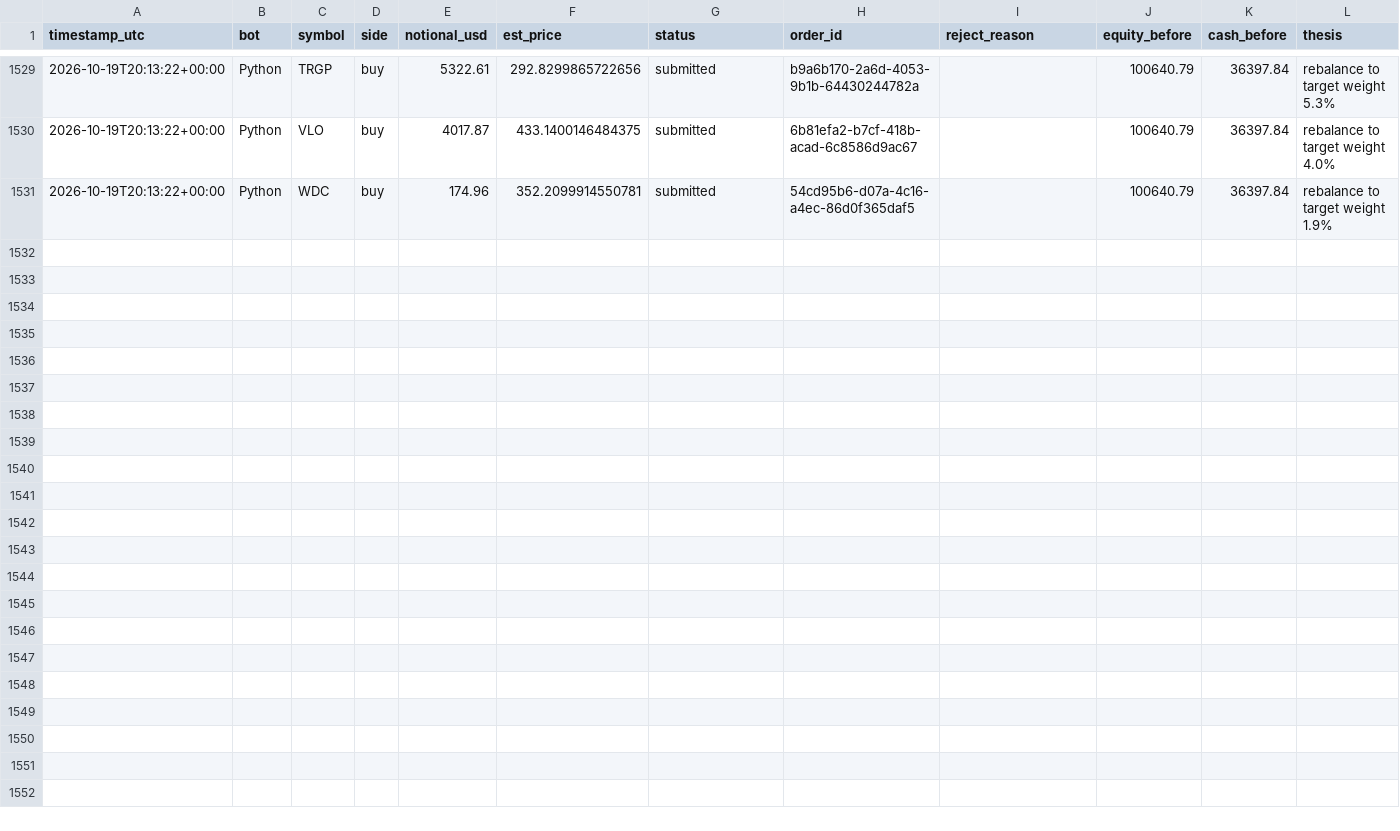
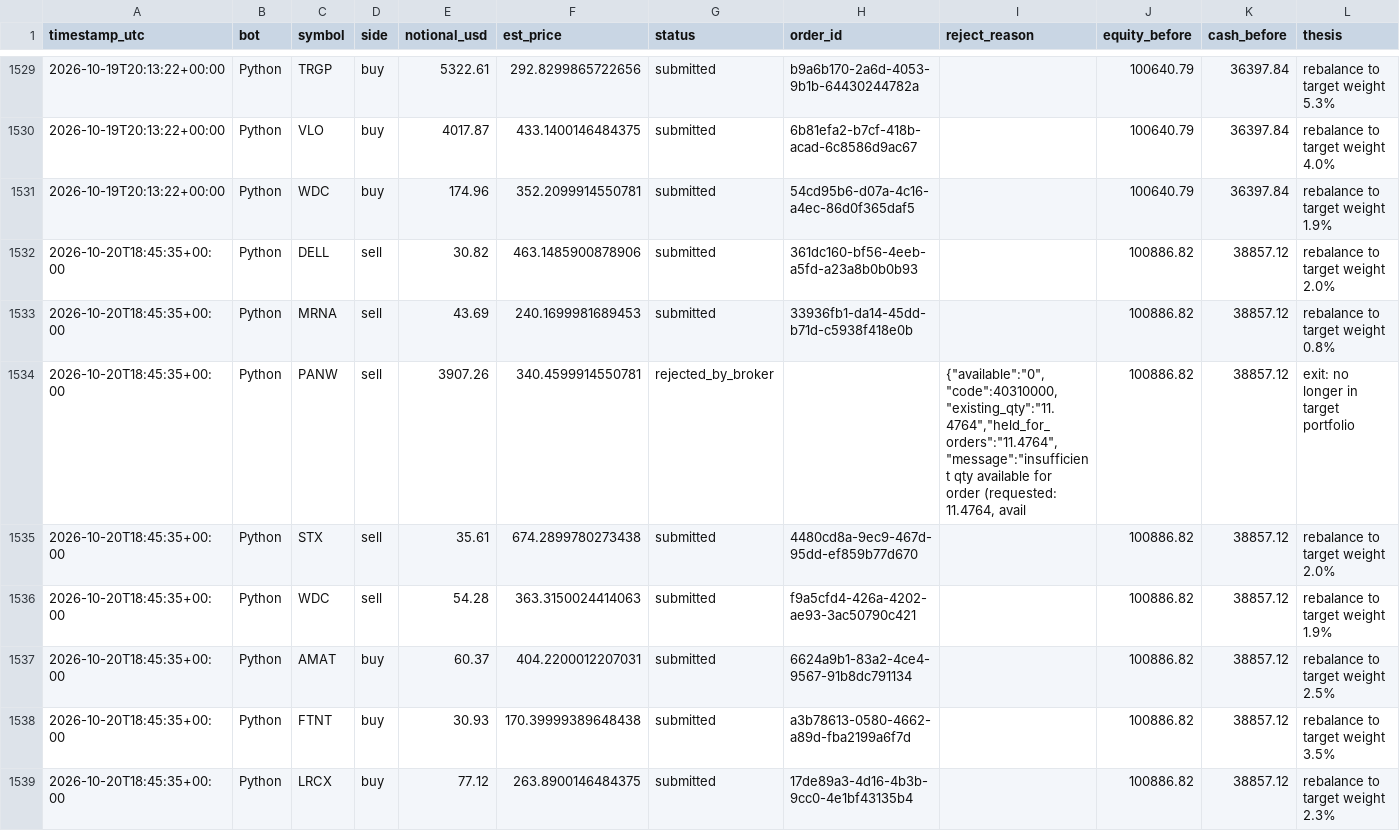
Before and after one commit to HunterGilroy/quant-research-platform, a CSV file: quant-platform/output/trades.csv, drawn as a sheet; only a part is shown, gaps mark what is left out; rows hold the shown columns only; the diff names each change by its address in the sheet, - before the commit and + after, or states it on an @@ line.

```diff
--- a/quant-platform/output/trades.csv
+++ b/quant-platform/output/trades.csv
+row 1532: 2026-10-20T18:45:35+00:00 | Python | DELL | sell | 30.82 | 463.1485900878906 | submitted | 361dc160-bf56-4eeb-a5fd-a23a8b0b0b93 |  | 100886.82 | 38857.12 | rebalance to target weight 2.0%
+row 1533: 2026-10-20T18:45:35+00:00 | Python | MRNA | sell | 43.69 | 240.1699981689453 | submitted | 33936fb1-da14-45dd-b71d-c5938f418e0b |  | 100886.82 | 38857.12 | rebalance to target weight 0.8%
+row 1534: 2026-10-20T18:45:35+00:00 | Python | PANW | sell | 3907.26 | 340.4599914550781 | rejected_by_broker |  | {"available":"0","code":40310000,"existing_qty":"11.4764","held_for_orders":"11.4764","message":"insufficient qty available for order (requested: 11.4764, avail | 100886.82 | 38857.12 | exit: no longer in target portfolio
+row 1535: 2026-10-20T18:45:35+00:00 | Python | STX | sell | 35.61 | 674.2899780273438 | submitted | 4480cd8a-9ec9-467d-95dd-ef859b77d670 |  | 100886.82 | 38857.12 | rebalance to target weight 2.0%
+row 1536: 2026-10-20T18:45:35+00:00 | Python | WDC | sell | 54.28 | 363.3150024414063 | submitted | f9a5cfd4-426a-4202-ae93-3ac50790c421 |  | 100886.82 | 38857.12 | rebalance to target weight 1.9%
+row 1537: 2026-10-20T18:45:35+00:00 | Python | AMAT | buy | 60.37 | 404.2200012207031 | submitted | 6624a9b1-83a2-4ce4-9567-91b8dc791134 |  | 100886.82 | 38857.12 | rebalance to target weight 2.5%
+row 1538: 2026-10-20T18:45:35+00:00 | Python | FTNT | buy | 30.93 | 170.39999389648438 | submitted | a3b78613-0580-4662-a89d-fba2199a6f7d |  | 100886.82 | 38857.12 | rebalance to target weight 3.5%
+row 1539: 2026-10-20T18:45:35+00:00 | Python | LRCX | buy | 77.12 | 263.8900146484375 | submitted | 17de89a3-4d16-4b3b-9cc0-4e1bf43135b4 |  | 100886.82 | 38857.12 | rebalance to target weight 2.3%
```
Also changed, not shown: quant-platform/output/decisions.csv, quant-platform/output/prices_latest.csv, 2 other files.
